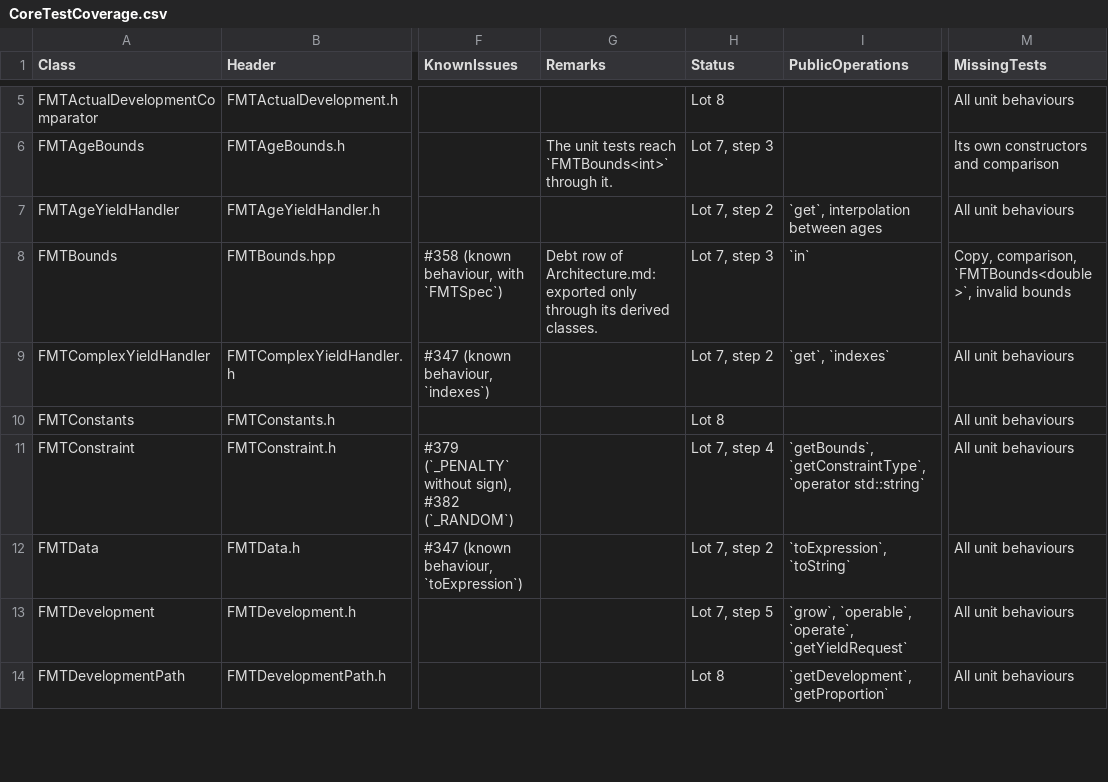
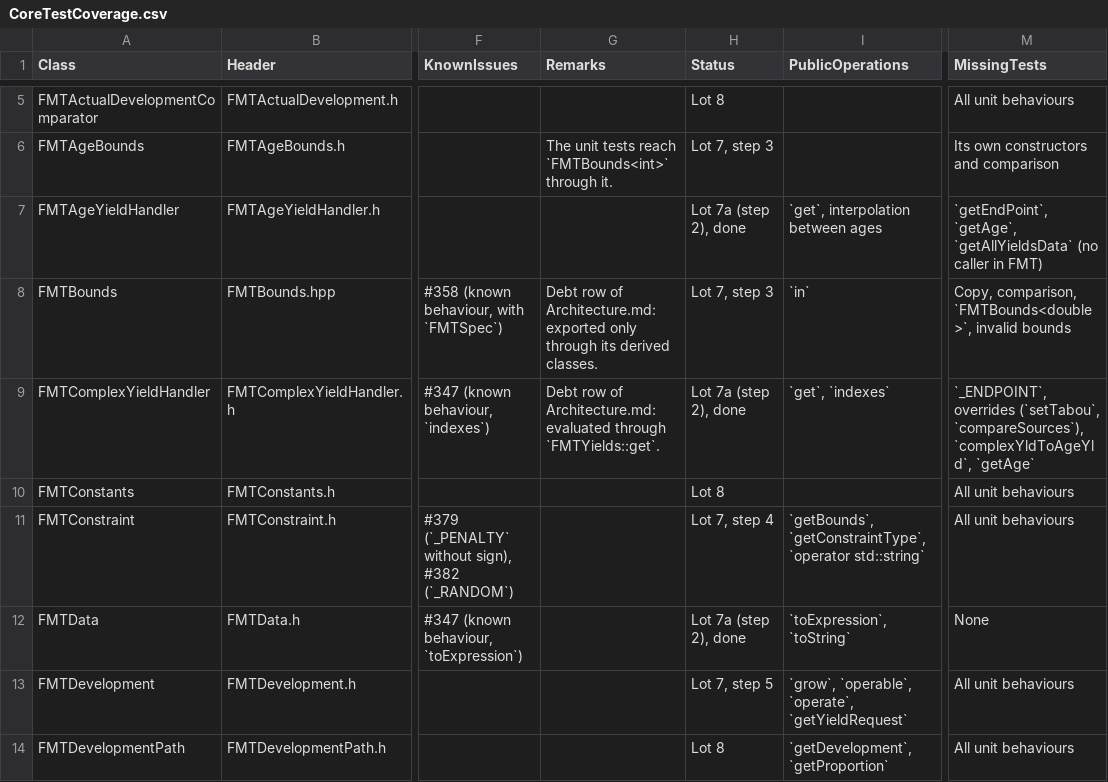
Before and after one commit to Bureau-du-Forestier-en-chef/FMT, a CSV file: Documentation/Testing/CoreTestCoverage.csv, drawn as a sheet; only a part is shown, gaps mark what is left out; the diff covers the shown part only; the diff names each change by its address in the sheet, - before the commit and + after, or states it on an @@ line.

Commit message:
test(unit): cover the expressions and yield handlers of Core
- Add the unit tests of FMTFunctionCall, FMTExpression, FMTData,
  FMTAgeYieldHandler, FMTTimeYieldHandler and FMTComplexYieldHandler,
  and complete those of FMTOperator: 141 cases built in code without
  a model, 4 of them disabled.
- Characterize the known behaviours of #346 and #347.
- Disable the cases of #380 and of two new defects: a minus after an
  operator read as a subtraction, and the first starting period read
  for every yield of a *YT section.
- Add Tests/Unit/Core/ExceptionChain.h, which collects the codes of
  the nested FMT exceptions that a call raises.
- Record in Documentation/Architecture.md that a complex yield is
  evaluated through FMTYields::get only.
- Update the Core coverage inventory and Tests/ETAT.md (lot 7a).

Refs: #350

```diff
--- a/Documentation/Testing/CoreTestCoverage.csv
+++ b/Documentation/Testing/CoreTestCoverage.csv
-H7 (Status): Lot 7, step 2
+H7 (Status): Lot 7a (step 2), done
-M7 (MissingTests): All unit behaviours
+M7 (MissingTests): `getEndPoint`, `getAge`, `getAllYieldsData` (no caller in FMT)
-G9 (Remarks): (empty)
+G9 (Remarks): Debt row of Architecture.md: evaluated through `FMTYields::get`.
-H9 (Status): Lot 7, step 2
+H9 (Status): Lot 7a (step 2), done
-M9 (MissingTests): All unit behaviours
+M9 (MissingTests): `_ENDPOINT`, overrides (`setTabou`, `compareSources`), `complexYldToAgeYld`, `getAge`
-H12 (Status): Lot 7, step 2
+H12 (Status): Lot 7a (step 2), done
-M12 (MissingTests): All unit behaviours
+M12 (MissingTests): None
```
Also changed, not shown: 13 edited cells elsewhere in this file, 11 other files.
